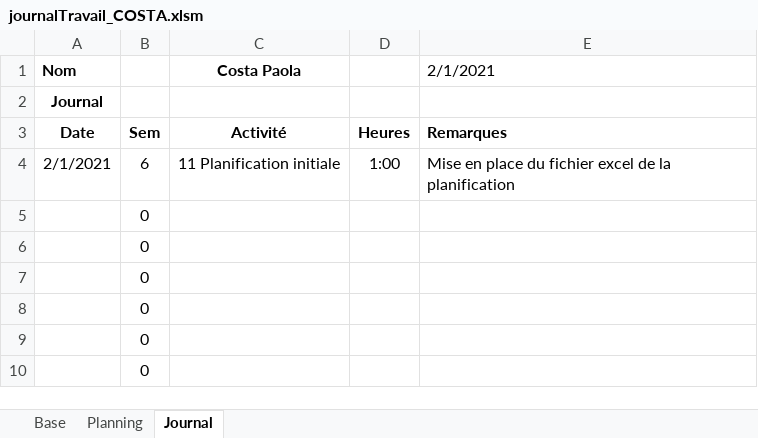
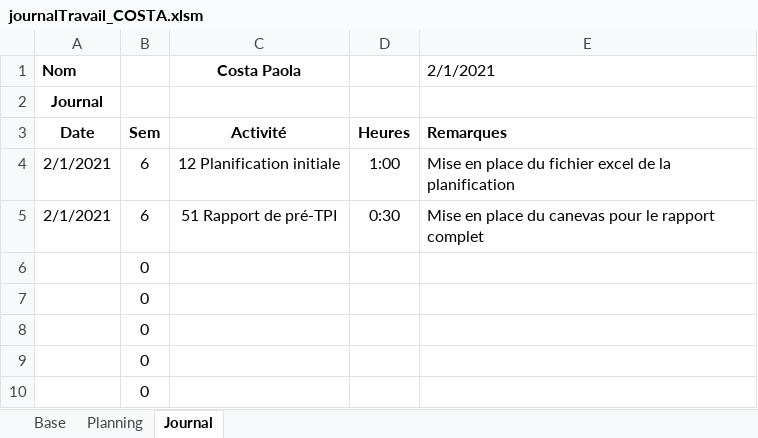
Before and after one commit to AhVen98/gestionStocks_preTPI, an Excel workbook: journalTravail_COSTA.xlsm, sheet Journal, drawn as a sheet; only a part is shown; values as stored, in another font and other column widths than the file's, no borders; charts and pictures not drawn; removed rows and columns are numbered as before the commit, all else as after; the diff names each change by its address in the sheet, - before the commit and + after, or states it on an @@ line.

Commit message:
avancée planification et rapport pré-tpi

```diff
--- a/journalTravail_COSTA.xlsm (sheet Journal)
+++ b/journalTravail_COSTA.xlsm (sheet Journal)
-C4 (Costa Paola): 11 Planification initiale
+C4 (Costa Paola): 12 Planification initiale
-row 5:  | 0
+row 5: 2/1/2021 | 6 | 51 Rapport de pré-TPI | 0:30 | Mise en place du canevas pour le rapport complet
```
Also changed, not shown: sheet Planning, sheet Base, formulas that keep their value, charts or pictures, 1 other file.
